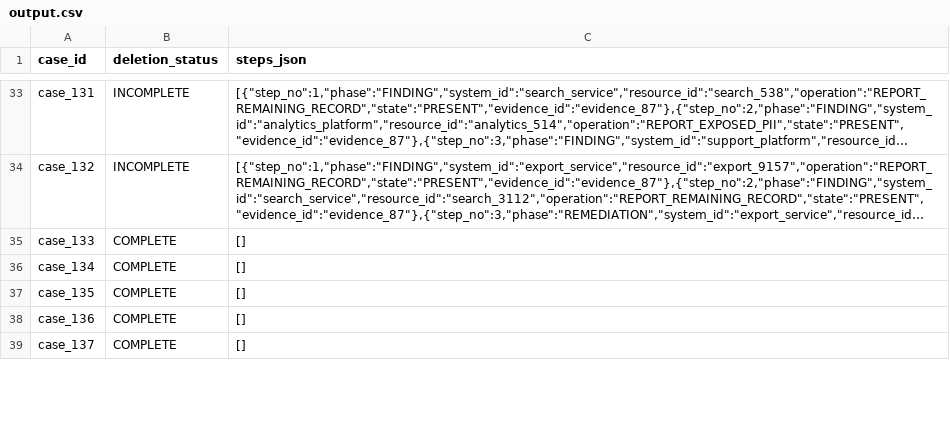
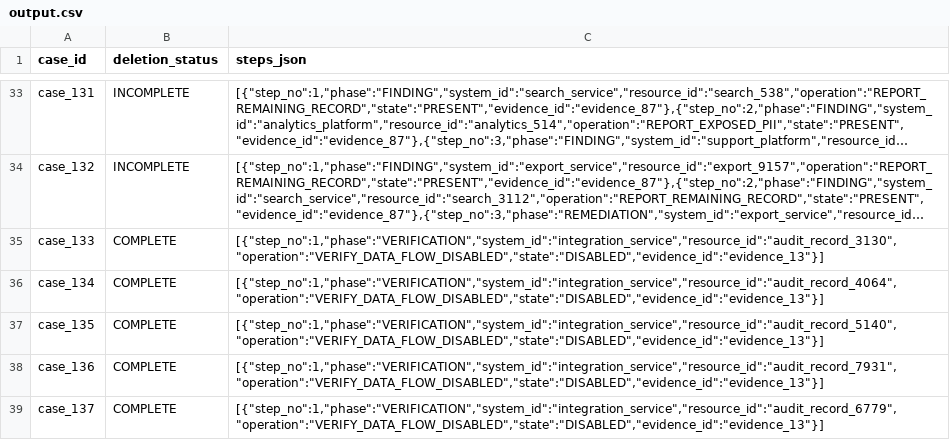
Before and after one commit to Nishant-Kumar-007/Ghost-Challenge, a CSV file: output.csv, drawn as a sheet; only a part is shown, gaps mark what is left out; long unchanged cells end in …; the diff covers the shown part only; the diff names each change by its address in the sheet, - before the commit and + after, or states it on an @@ line.

Commit message:
Complete Phase Four: Deterministic policy engine and unified rule evaluation

```diff
--- a/output.csv
+++ b/output.csv
-C35 (steps_json): []
+C35 (steps_json): [{"step_no":1,"phase":"VERIFICATION","system_id":"integration_service","resource_id":"audit_record_3130","operation":"VERIFY_DATA_FLOW_DISABLED","state":"DISABLED","evidence_id":"evidence_13"}]
-C36 (steps_json): []
+C36 (steps_json): [{"step_no":1,"phase":"VERIFICATION","system_id":"integration_service","resource_id":"audit_record_4064","operation":"VERIFY_DATA_FLOW_DISABLED","state":"DISABLED","evidence_id":"evidence_13"}]
-C37 (steps_json): []
+C37 (steps_json): [{"step_no":1,"phase":"VERIFICATION","system_id":"integration_service","resource_id":"audit_record_5140","operation":"VERIFY_DATA_FLOW_DISABLED","state":"DISABLED","evidence_id":"evidence_13"}]
-C38 (steps_json): []
+C38 (steps_json): [{"step_no":1,"phase":"VERIFICATION","system_id":"integration_service","resource_id":"audit_record_7931","operation":"VERIFY_DATA_FLOW_DISABLED","state":"DISABLED","evidence_id":"evidence_13"}]
-C39 (steps_json): []
+C39 (steps_json): [{"step_no":1,"phase":"VERIFICATION","system_id":"integration_service","resource_id":"audit_record_6779","operation":"VERIFY_DATA_FLOW_DISABLED","state":"DISABLED","evidence_id":"evidence_13"}]
```
Also changed, not shown: 11 edited cells elsewhere in this file, 5 other files.
